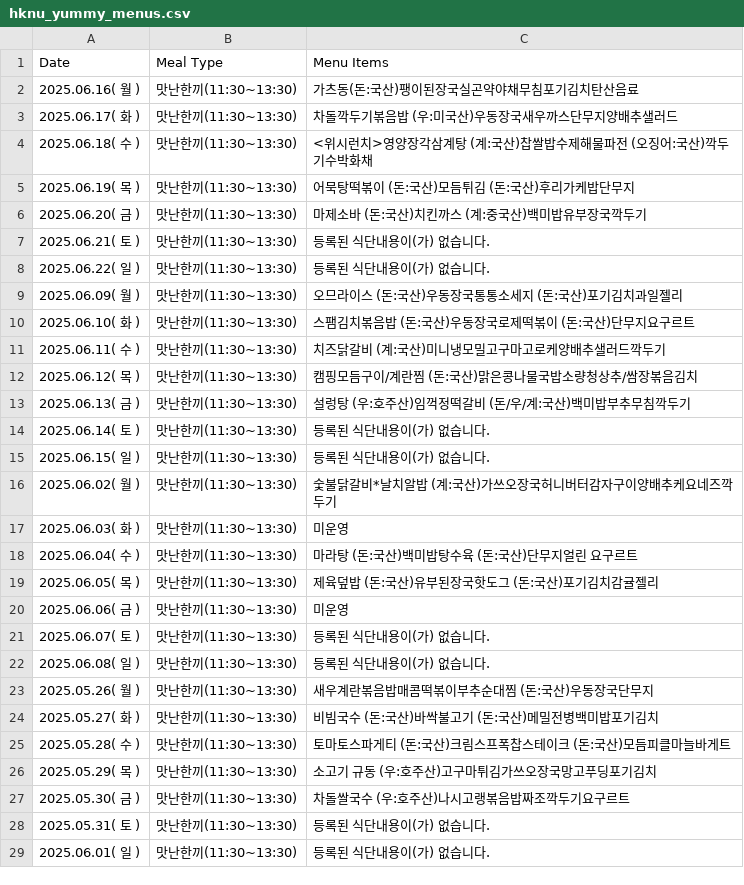
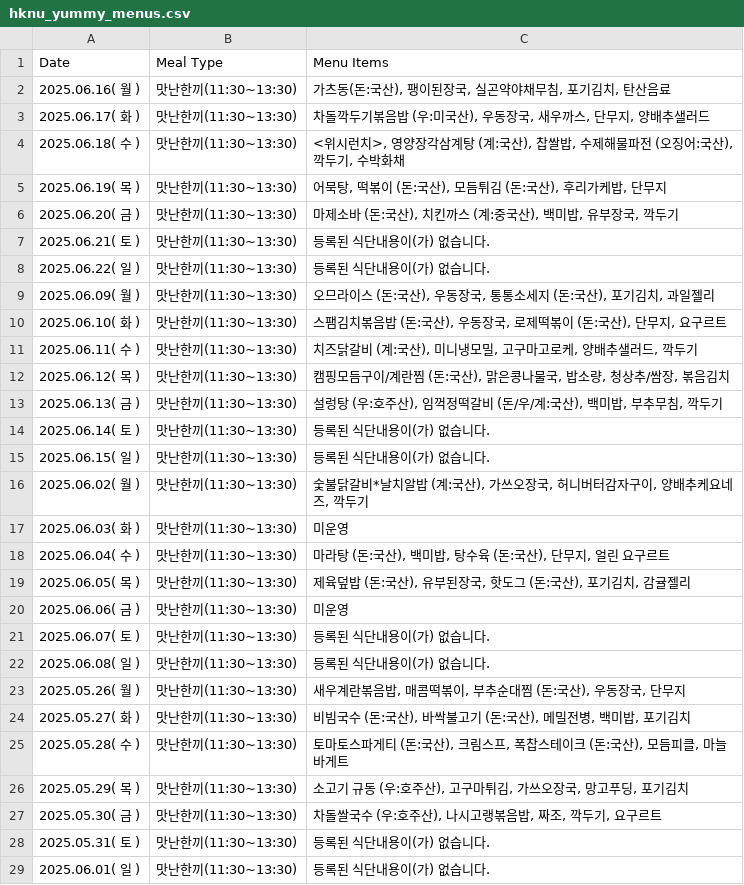
Before and after one commit to lynnc53/hknu-menu-scraper, a CSV file: data/hknu_yummy_menus.csv, drawn as a sheet; only a part is shown; the diff covers the shown part only.

Commit message:
Added commas between each menu items

```diff
--- a/data/hknu_yummy_menus.csv
+++ b/data/hknu_yummy_menus.csv
@@ -1,20 +1,20 @@
 Date,Meal Type,Menu Items
-2025.06.16( 월 ),맛난한끼(11:30~13:30),가츠동(돈:국산)팽이된장국실곤약야채무침포기김치탄산음료
-2025.06.17( 화 ),맛난한끼(11:30~13:30),차돌깍두기볶음밥 (우:미국산)우동장국새우까스단무지양배추샐러드
-2025.06.18( 수 ),맛난한끼(11:30~13:30),<위시런치>영양장각삼계탕 (계:국산)찹쌀밥수제해물파전 (오징어:국산)깍두기수박화채
-2025.06.19( 목 ),맛난한끼(11:30~13:30),어묵탕떡볶이 (돈:국산)모듬튀김 (돈:국산)후리가케밥단무지
-2025.06.20( 금 ),맛난한끼(11:30~13:30),마제소바 (돈:국산)치킨까스 (계:중국산)백미밥유부장국깍두기
+2025.06.16( 월 ),맛난한끼(11:30~13:30),"가츠동(돈:국산), 팽이된장국, 실곤약야채무침, 포기김치, 탄산음료"
+2025.06.17( 화 ),맛난한끼(11:30~13:30),"차돌깍두기볶음밥 (우:미국산), 우동장국, 새우까스, 단무지, 양배추샐러드"
+2025.06.18( 수 ),맛난한끼(11:30~13:30),"<위시런치>, 영양장각삼계탕 (계:국산), 찹쌀밥, 수제해물파전 (오징어:국산), 깍두기, 수박화채"
+2025.06.19( 목 ),맛난한끼(11:30~13:30),"어묵탕, 떡볶이 (돈:국산), 모듬튀김 (돈:국산), 후리가케밥, 단무지"
+2025.06.20( 금 ),맛난한끼(11:30~13:30),"마제소바 (돈:국산), 치킨까스 (계:중국산), 백미밥, 유부장국, 깍두기"
 2025.06.21( 토 ),맛난한끼(11:30~13:30),등록된 식단내용이(가) 없습니다.
 2025.06.22( 일 ),맛난한끼(11:30~13:30),등록된 식단내용이(가) 없습니다.
-2025.06.09( 월 ),맛난한끼(11:30~13:30),오므라이스 (돈:국산)우동장국통통소세지 (돈:국산)포기김치과일젤리
-2025.06.10( 화 ),맛난한끼(11:30~13:30),스팸김치볶음밥 (돈:국산)우동장국로제떡볶이 (돈:국산)단무지요구르트
-2025.06.11( 수 ),맛난한끼(11:30~13:30),치즈닭갈비 (계:국산)미니냉모밀고구마고로케양배추샐러드깍두기
-2025.06.12( 목 ),맛난한끼(11:30~13:30),캠핑모듬구이/계란찜 (돈:국산)맑은콩나물국밥소량청상추/쌈장볶음김치
-2025.06.13( 금 ),맛난한끼(11:30~13:30),설렁탕 (우:호주산)임꺽정떡갈비 (돈/우/계:국산)백미밥부추무침깍두기
+2025.06.09( 월 ),맛난한끼(11:30~13:30),"오므라이스 (돈:국산), 우동장국, 통통소세지 (돈:국산), 포기김치, 과일젤리"
+2025.06.10( 화 ),맛난한끼(11:30~13:30),"스팸김치볶음밥 (돈:국산), 우동장국, 로제떡볶이 (돈:국산), 단무지, 요구르트"
+2025.06.11( 수 ),맛난한끼(11:30~13:30),"치즈닭갈비 (계:국산), 미니냉모밀, 고구마고로케, 양배추샐러드, 깍두기"
+2025.06.12( 목 ),맛난한끼(11:30~13:30),"캠핑모듬구이/계란찜 (돈:국산), 맑은콩나물국, 밥소량, 청상추/쌈장, 볶음김치"
+2025.06.13( 금 ),맛난한끼(11:30~13:30),"설렁탕 (우:호주산), 임꺽정떡갈비 (돈/우/계:국산), 백미밥, 부추무침, 깍두기"
 2025.06.14( 토 ),맛난한끼(11:30~13:30),등록된 식단내용이(가) 없습니다.
 2025.06.15( 일 ),맛난한끼(11:30~13:30),등록된 식단내용이(가) 없습니다.
-2025.06.02( 월 ),맛난한끼(11:30~13:30),숯불닭갈비*날치알밥 (계:국산)가쓰오장국허니버터감자구이양배추케요네즈깍두기
+2025.06.02( 월 ),맛난한끼(11:30~13:30),"숯불닭갈비*날치알밥 (계:국산), 가쓰오장국, 허니버터감자구이, 양배추케요네즈, 깍두기"
 2025.06.03( 화 ),맛난한끼(11:30~13:30),미운영
-2025.06.04( 수 ),맛난한끼(11:30~13:30),마라탕 (돈:국산)백미밥탕수육 (돈:국산)단무지얼린 요구르트
-2025.06.05( 목 ),맛난한끼(11:30~13:30),제육덮밥 (돈:국산)유부된장국핫도그 (돈:국산)포기김치감귤젤리
+2025.06.04( 수 ),맛난한끼(11:30~13:30),"마라탕 (돈:국산), 백미밥, 탕수육 (돈:국산), 단무지, 얼린 요구르트"
+2025.06.05( 목 ),맛난한끼(11:30~13:30),"제육덮밥 (돈:국산), 유부된장국, 핫도그 (돈:국산), 포기김치, 감귤젤리"
 2025.06.06( 금 ),맛난한끼(11:30~13:30),미운영
@@ -22,7 +22,7 @@ Date,Meal Type,Menu Items
 2025.06.08( 일 ),맛난한끼(11:30~13:30),등록된 식단내용이(가) 없습니다.
-2025.05.26( 월 ),맛난한끼(11:30~13:30),새우계란볶음밥매콤떡볶이부추순대찜 (돈:국산)우동장국단무지
-2025.05.27( 화 ),맛난한끼(11:30~13:30),비빔국수 (돈:국산)바싹불고기 (돈:국산)메밀전병백미밥포기김치
-2025.05.28( 수 ),맛난한끼(11:30~13:30),토마토스파게티 (돈:국산)크림스프폭찹스테이크 (돈:국산)모듬피클마늘바게트
-2025.05.29( 목 ),맛난한끼(11:30~13:30),소고기 규동 (우:호주산)고구마튀김가쓰오장국망고푸딩포기김치
-2025.05.30( 금 ),맛난한끼(11:30~13:30),차돌쌀국수 (우:호주산)나시고랭볶음밥짜조깍두기요구르트
+2025.05.26( 월 ),맛난한끼(11:30~13:30),"새우계란볶음밥, 매콤떡볶이, 부추순대찜 (돈:국산), 우동장국, 단무지"
+2025.05.27( 화 ),맛난한끼(11:30~13:30),"비빔국수 (돈:국산), 바싹불고기 (돈:국산), 메밀전병, 백미밥, 포기김치"
+2025.05.28( 수 ),맛난한끼(11:30~13:30),"토마토스파게티 (돈:국산), 크림스프, 폭찹스테이크 (돈:국산), 모듬피클, 마늘바게트"
+2025.05.29( 목 ),맛난한끼(11:30~13:30),"소고기 규동 (우:호주산), 고구마튀김, 가쓰오장국, 망고푸딩, 포기김치"
+2025.05.30( 금 ),맛난한끼(11:30~13:30),"차돌쌀국수 (우:호주산), 나시고랭볶음밥, 짜조, 깍두기, 요구르트"
 2025.05.31( 토 ),맛난한끼(11:30~13:30),등록된 식단내용이(가) 없습니다.
```
Also changed, not shown: 51 edited cells elsewhere in this file, data/hknu_healthy_menus.csv, 1 other file.
